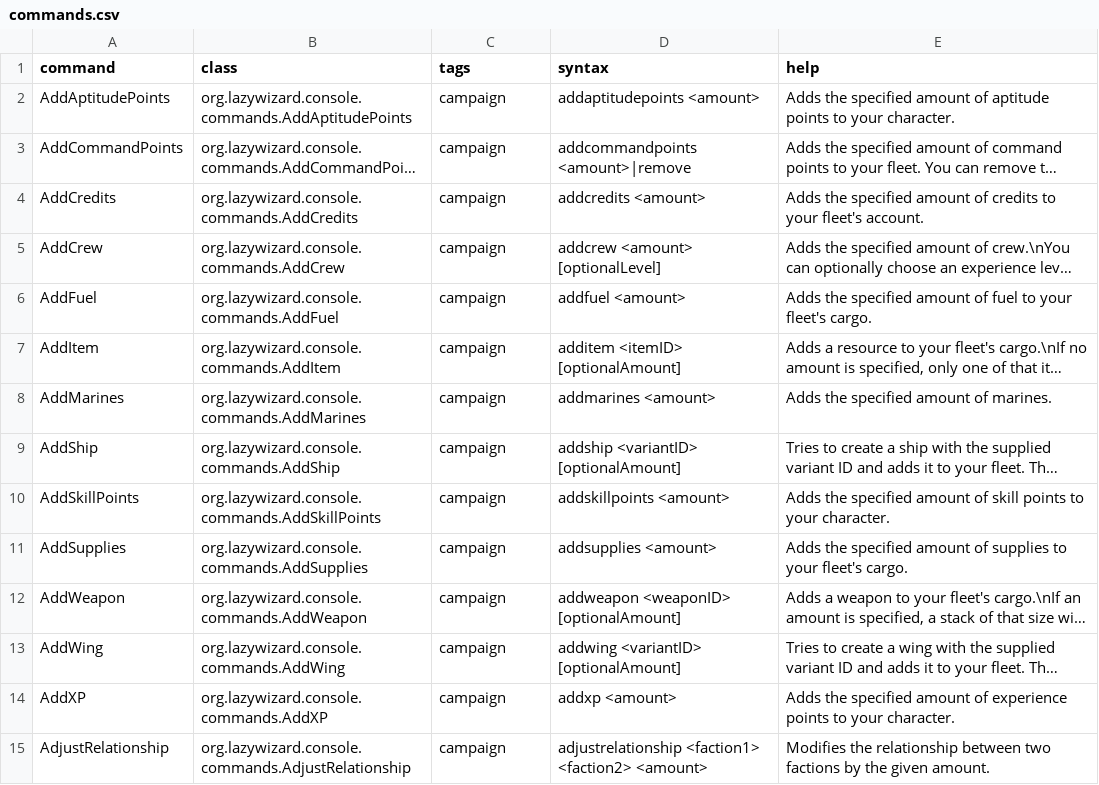
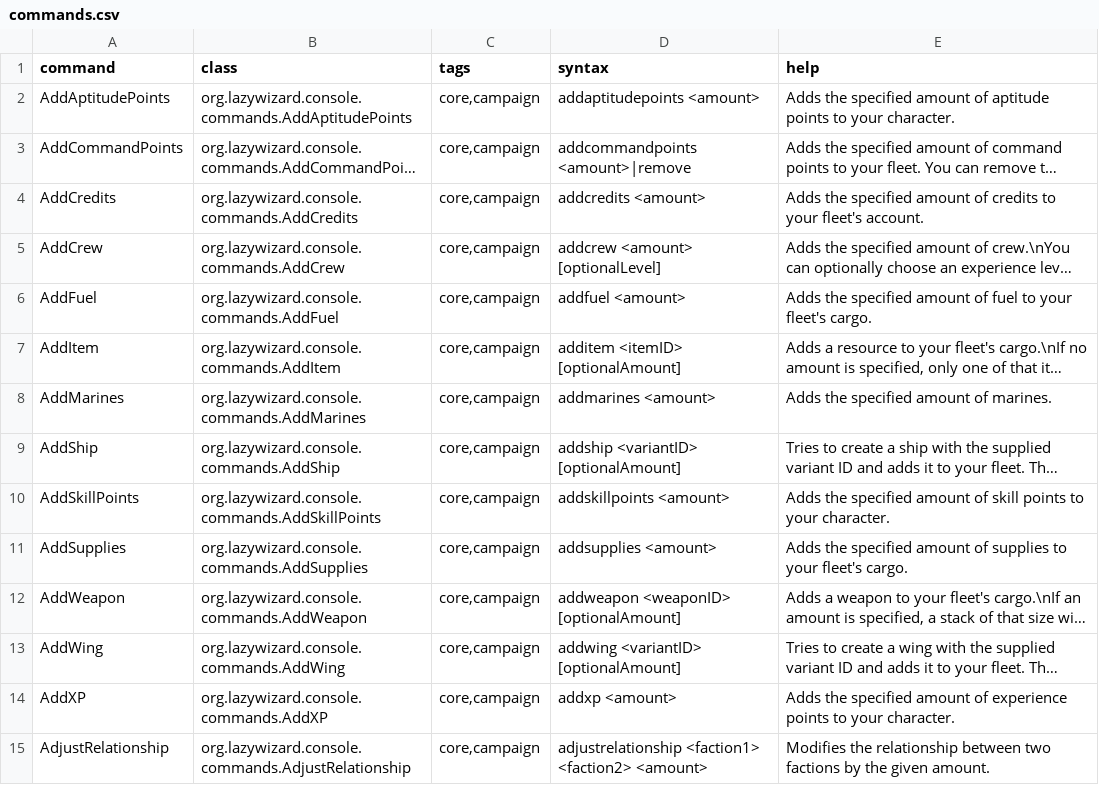
Before and after one commit to LazyWizard/console-commands, a CSV file: commands.csv, drawn as a sheet; only a part is shown; long unchanged cells end in …; the diff covers the shown part only; the diff names each change by its address in the sheet, - before the commit and + after, or states it on an @@ line.

Commit message:
Added core tag to all included commands

```diff
--- a/commands.csv
+++ b/commands.csv
-C2:C15 (tags): campaign
+C2:C15 (tags): core,campaign
```
Also changed, not shown: 23 edited cells elsewhere in this file.
